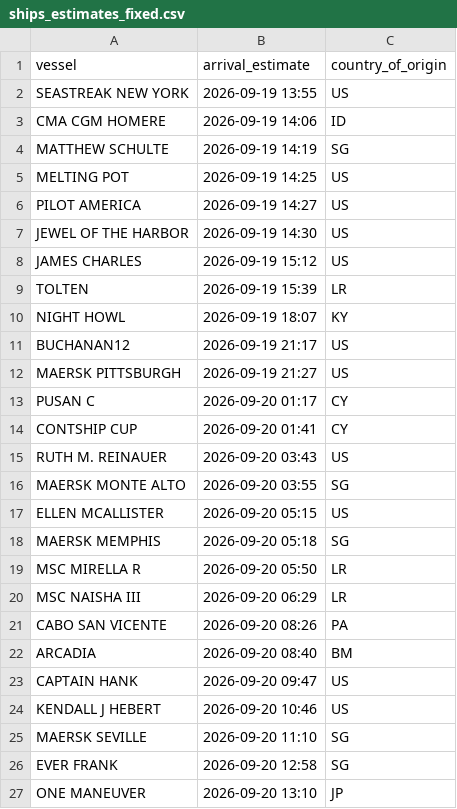
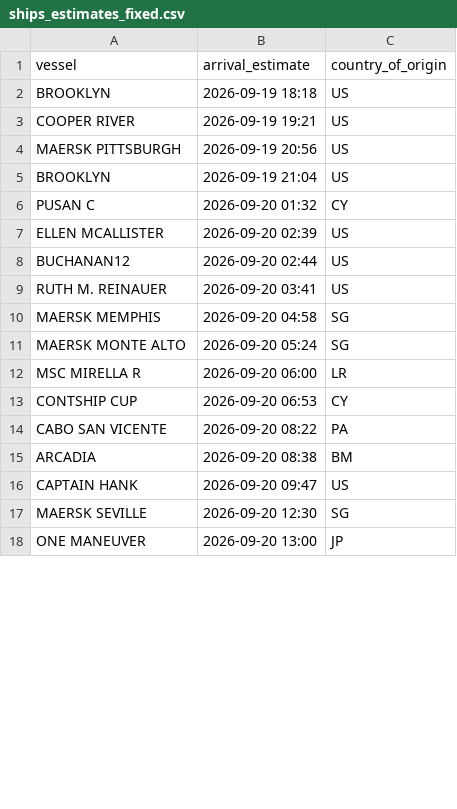
Before and after one commit to natalierjonas/FOCs-in-NYC, a CSV file: ships_estimates_fixed.csv, drawn as a sheet; only a part is shown; the diff covers the shown part only.

```diff
--- a/ships_estimates_fixed.csv
+++ b/ships_estimates_fixed.csv
@@ -1,27 +1,18 @@
 vessel,arrival_estimate,country_of_origin
-SEASTREAK NEW YORK,2026-09-19 13:55,US
-CMA CGM HOMERE,2026-09-19 14:06,ID
-MATTHEW SCHULTE,2026-09-19 14:19,SG
-MELTING POT,2026-09-19 14:25,US
-PILOT AMERICA,2026-09-19 14:27,US
-JEWEL OF THE HARBOR,2026-09-19 14:30,US
-JAMES CHARLES,2026-09-19 15:12,US
-TOLTEN,2026-09-19 15:39,LR
-NIGHT HOWL,2026-09-19 18:07,KY
-BUCHANAN12,2026-09-19 21:17,US
-MAERSK PITTSBURGH,2026-09-19 21:27,US
-PUSAN C,2026-09-20 01:17,CY
-CONTSHIP CUP,2026-09-20 01:41,CY
-RUTH M. REINAUER,2026-09-20 03:43,US
-MAERSK MONTE ALTO,2026-09-20 03:55,SG
-ELLEN MCALLISTER,2026-09-20 05:15,US
-MAERSK MEMPHIS,2026-09-20 05:18,SG
-MSC MIRELLA R,2026-09-20 05:50,LR
-MSC NAISHA III,2026-09-20 06:29,LR
-CABO SAN VICENTE,2026-09-20 08:26,PA
-ARCADIA,2026-09-20 08:40,BM
+BROOKLYN,2026-09-19 18:18,US
+COOPER RIVER,2026-09-19 19:21,US
+MAERSK PITTSBURGH,2026-09-19 20:56,US
+BROOKLYN,2026-09-19 21:04,US
+PUSAN C,2026-09-20 01:32,CY
+ELLEN MCALLISTER,2026-09-20 02:39,US
+BUCHANAN12,2026-09-20 02:44,US
+RUTH M. REINAUER,2026-09-20 03:41,US
+MAERSK MEMPHIS,2026-09-20 04:58,SG
+MAERSK MONTE ALTO,2026-09-20 05:24,SG
+MSC MIRELLA R,2026-09-20 06:00,LR
+CONTSHIP CUP,2026-09-20 06:53,CY
+CABO SAN VICENTE,2026-09-20 08:22,PA
+ARCADIA,2026-09-20 08:38,BM
 CAPTAIN HANK,2026-09-20 09:47,US
-KENDALL J HEBERT,2026-09-20 10:46,US
-MAERSK SEVILLE,2026-09-20 11:10,SG
-EVER FRANK,2026-09-20 12:58,SG
-ONE MANEUVER,2026-09-20 13:10,JP
+MAERSK SEVILLE,2026-09-20 12:30,SG
+ONE MANEUVER,2026-09-20 13:00,JP
```
Also changed, not shown: 11 added rows, 8 removed rows and 28 edited cells elsewhere in this file, filtered_ships.csv.
